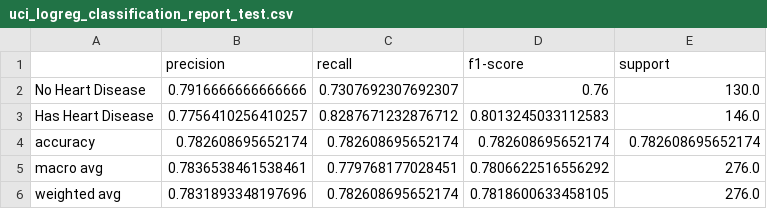
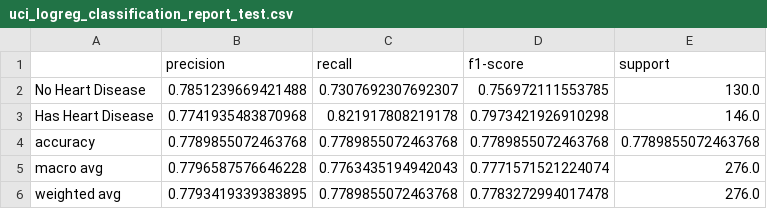
Before and after one commit to RileyCullen/CPSC4310, a CSV file: MLP3/results/uci_logreg_classification_report_test.csv, drawn as a sheet.

```diff
--- a/MLP3/results/uci_logreg_classification_report_test.csv
+++ b/MLP3/results/uci_logreg_classification_report_test.csv
@@ -1,6 +1,6 @@
 ,precision,recall,f1-score,support
-No Heart Disease,0.7916666666666666,0.7307692307692307,0.76,130.0
-Has Heart Disease,0.7756410256410257,0.8287671232876712,0.8013245033112583,146.0
-accuracy,0.782608695652174,0.782608695652174,0.782608695652174,0.782608695652174
-macro avg,0.7836538461538461,0.779768177028451,0.7806622516556292,276.0
-weighted avg,0.7831893348197696,0.782608695652174,0.7818600633458105,276.0
+No Heart Disease,0.7851239669421488,0.7307692307692307,0.756972111553785,130.0
+Has Heart Disease,0.7741935483870968,0.821917808219178,0.7973421926910298,146.0
+accuracy,0.7789855072463768,0.7789855072463768,0.7789855072463768,0.7789855072463768
+macro avg,0.7796587576646228,0.7763435194942043,0.7771571521224074,276.0
+weighted avg,0.7793419339383895,0.7789855072463768,0.7783272994017478,276.0
```
Also changed, not shown: 7 other files.
